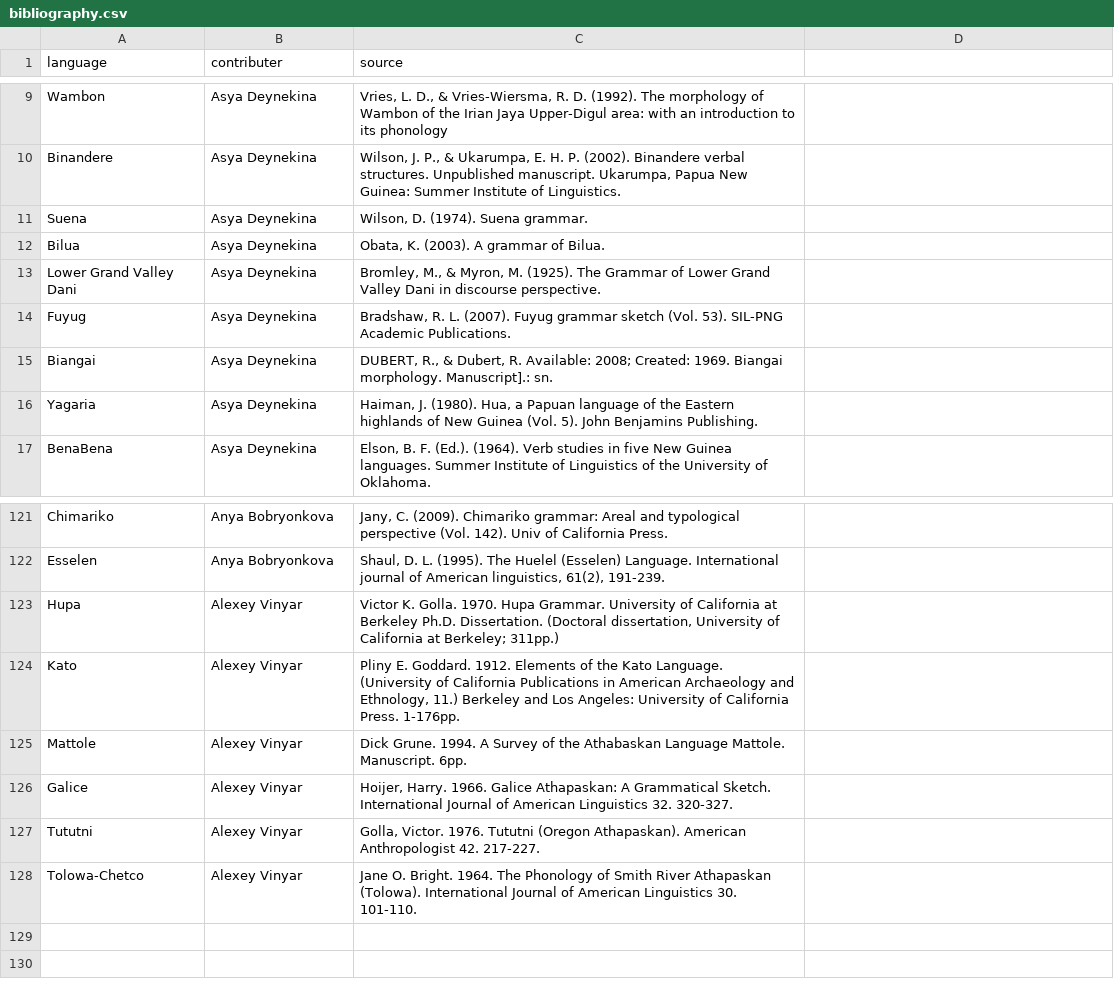
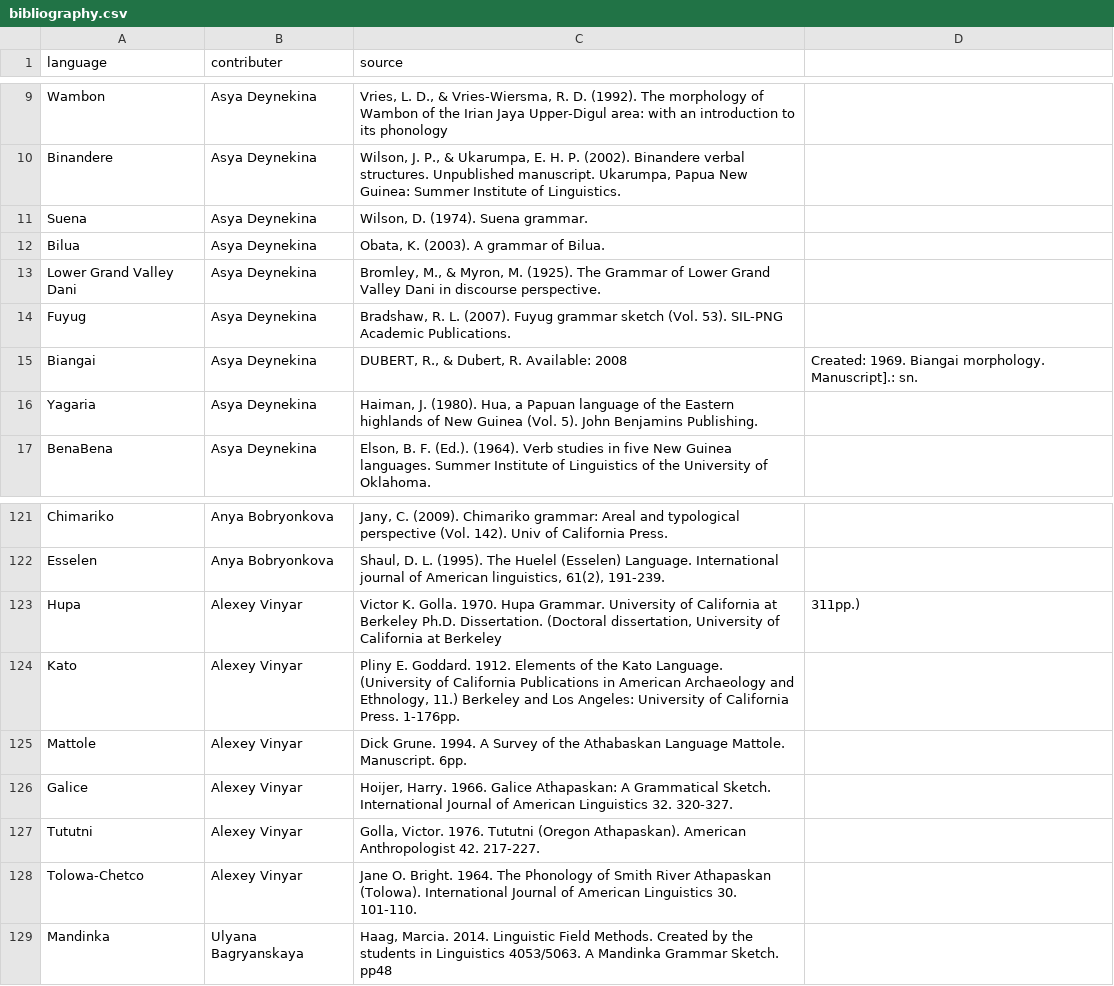
Before and after one commit to agricolamz/wcad, a CSV file: bibliography.csv, drawn as a sheet; only a part is shown, gaps mark what is left out; the diff names each change by its address in the sheet, - before the commit and + after, or states it on an @@ line.

```diff
--- a/bibliography.csv
+++ b/bibliography.csv
-C15 (source): …R. Available: 2008; Created: 1969. Biangai morphology. Manuscript].: sn.
+C15 (source): …R. Available: 2008
-D15: (empty)
+D15: Created: 1969. Biangai morphology. Manuscript].: sn.
-C123 (source): …California at Berkeley; 311pp.)
+C123 (source): …California at Berkeley
-D123: (empty)
+D123: 311pp.)
+row 129: Mandinka | Ulyana Bagryanskaya | Haag, Marcia. 2014. Linguistic Field Methods. Created by the students in Linguistics 4053/5063. A Mandinka Grammar Sketch. pp48
```
Also changed, not shown: database.csv, 3 other files.
